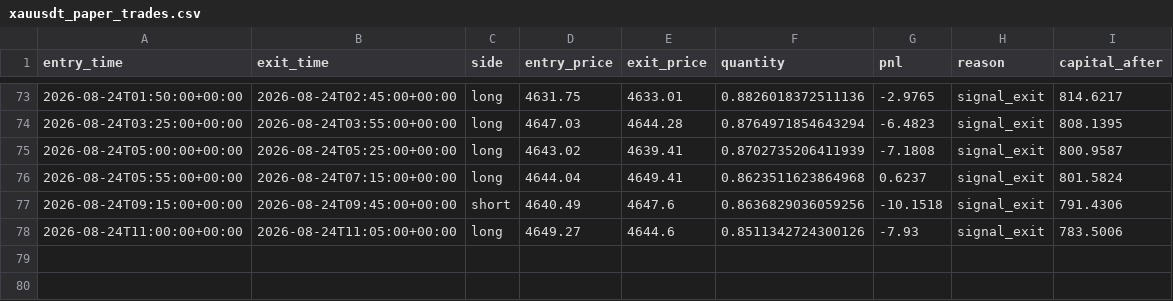
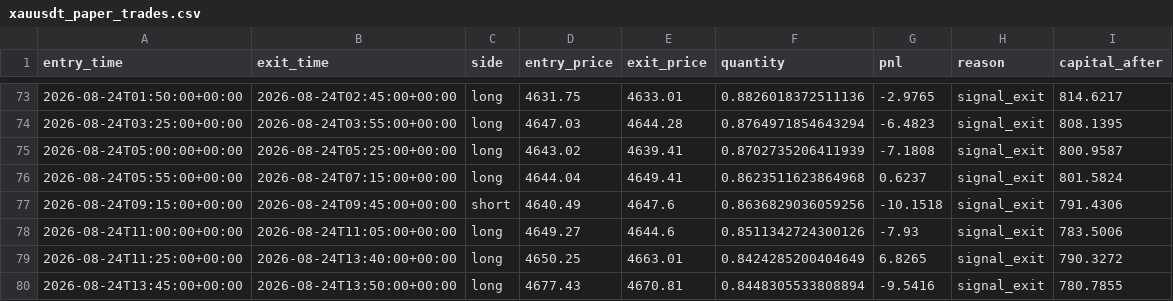
Before and after one commit to laluyadavreturn-dotcom/XAUUSDT-paper-bot, a CSV file: xauusdt_paper_trades.csv, drawn as a sheet; only a part is shown, gaps mark what is left out.

```diff
--- a/xauusdt_paper_trades.csv
+++ b/xauusdt_paper_trades.csv
@@ -78 +78,3 @@ entry_time,exit_time,side,entry_price,exit_price,quantity,pnl,reason,capital_aft
 2026-08-24T11:00:00+00:00,2026-08-24T11:05:00+00:00,long,4649.27,4644.6,0.8511342724300126,-7.93,signal_exit,783.5006
+2026-08-24T11:25:00+00:00,2026-08-24T13:40:00+00:00,long,4650.25,4663.01,0.8424285200404649,6.8265,signal_exit,790.3272
+2026-08-24T13:45:00+00:00,2026-08-24T13:50:00+00:00,long,4677.43,4670.81,0.8448305533808894,-9.5416,signal_exit,780.7855
```
Also changed, not shown: 1 other file.
